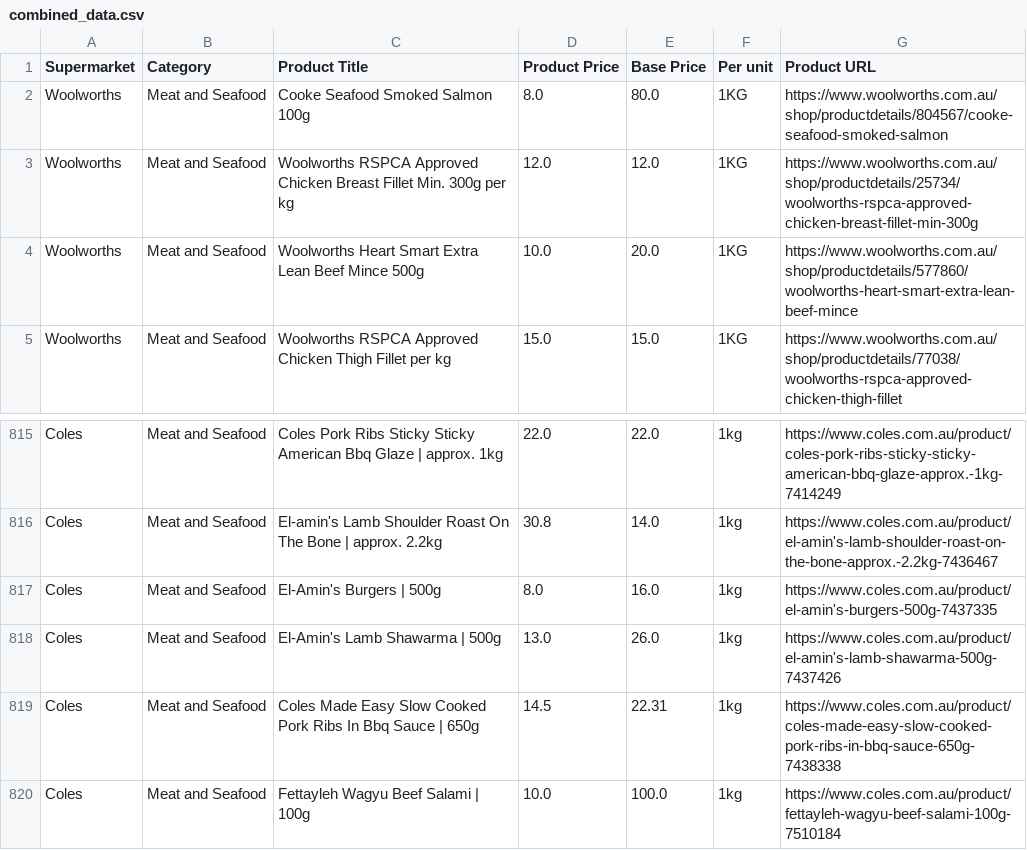
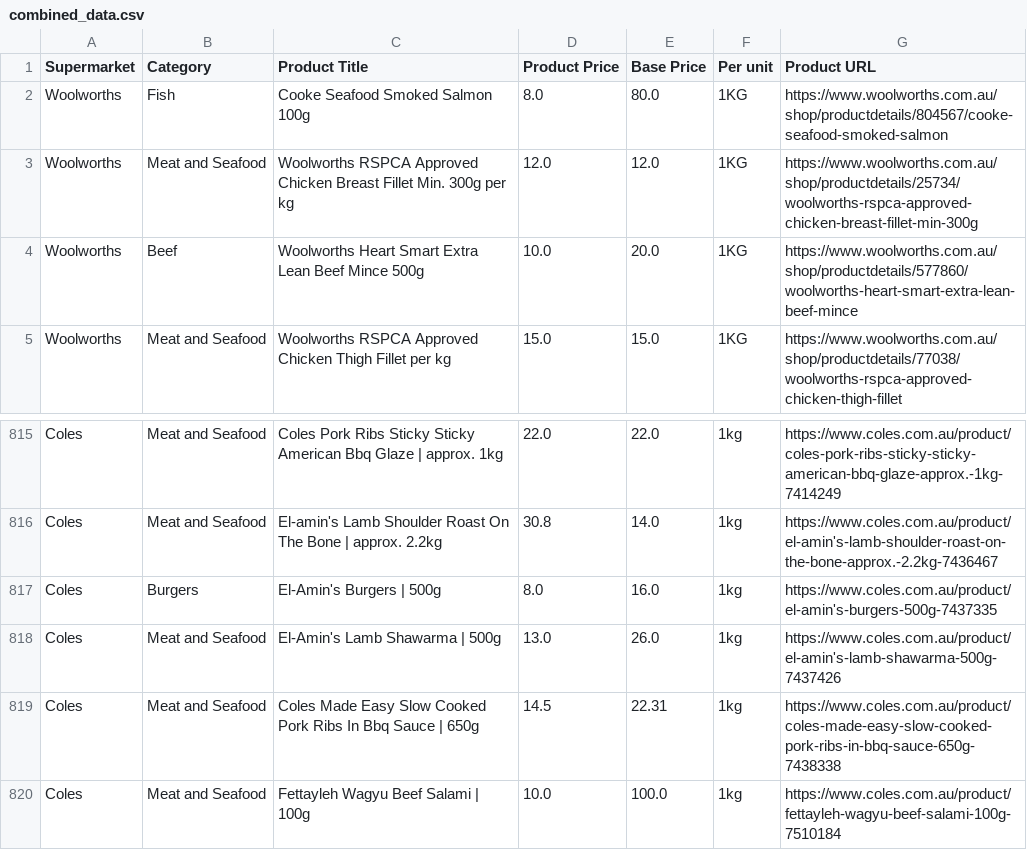
Before and after one commit to freewil4free/shopper, a CSV file: combined_data.csv, drawn as a sheet; only a part is shown, gaps mark what is left out.

Commit message:
Update combined_data.csv
Signed-off-by: freewil4free <wilzeke@gmail.com>

```diff
--- a/combined_data.csv
+++ b/combined_data.csv
@@ -1,5 +1,5 @@
 Supermarket,Category,Product Title,Product Price,Base Price,Per unit,Product URL
-Woolworths,Meat and Seafood,Cooke Seafood Smoked Salmon 100g,8.0,80.0,1KG,https://www.woolworths.com.au/shop/productdetails/804567/cooke-seafood-smoked-salmon
+Woolworths,Fish,Cooke Seafood Smoked Salmon 100g,8.0,80.0,1KG,https://www.woolworths.com.au/shop/productdetails/804567/cooke-seafood-smoked-salmon
 Woolworths,Meat and Seafood,Woolworths RSPCA Approved Chicken Breast Fillet Min. 300g per kg,12.0,12.0,1KG,https://www.woolworths.com.au/shop/productdetails/25734/woolworths-rspca-approved-chicken-breast-fillet-min-300g
-Woolworths,Meat and Seafood,Woolworths Heart Smart Extra Lean Beef Mince 500g,10.0,20.0,1KG,https://www.woolworths.com.au/shop/productdetails/577860/woolworths-heart-smart-extra-lean-beef-mince
+Woolworths,Beef,Woolworths Heart Smart Extra Lean Beef Mince 500g,10.0,20.0,1KG,https://www.woolworths.com.au/shop/productdetails/577860/woolworths-heart-smart-extra-lean-beef-mince
 Woolworths,Meat and Seafood,Woolworths RSPCA Approved Chicken Thigh Fillet per kg,15.0,15.0,1KG,https://www.woolworths.com.au/shop/productdetails/77038/woolworths-rspca-approved-chicken-thigh-fillet
@@ -816,3 +816,3 @@ Coles,Meat and Seafood,Coles Pork Ribs Sticky Sticky American Bbq Glaze | approx
 Coles,Meat and Seafood,El-amin's Lamb Shoulder Roast On The Bone | approx. 2.2kg,30.8,14.0,1kg,https://www.coles.com.au/product/el-amin's-lamb-shoulder-roast-on-the-bone-approx.-2.2kg-7436467
-Coles,Meat and Seafood,El-Amin's Burgers | 500g,8.0,16.0,1kg,https://www.coles.com.au/product/el-amin's-burgers-500g-7437335
+Coles,Burgers,El-Amin's Burgers | 500g,8.0,16.0,1kg,https://www.coles.com.au/product/el-amin's-burgers-500g-7437335
 Coles,Meat and Seafood,El-Amin's Lamb Shawarma | 500g,13.0,26.0,1kg,https://www.coles.com.au/product/el-amin's-lamb-shawarma-500g-7437426
```
